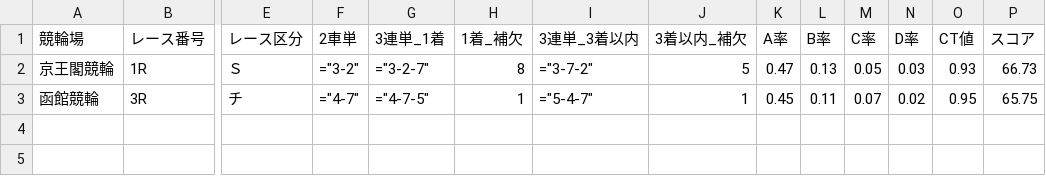
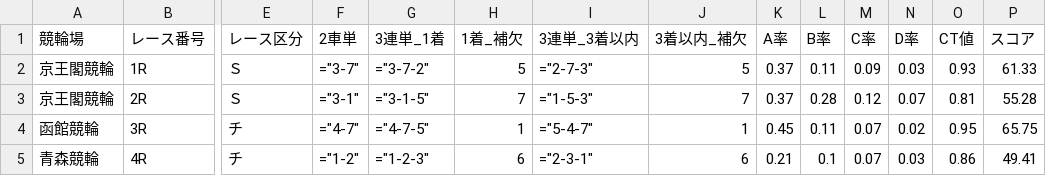
Before and after one commit to ama04149/keirin-ai, a CSV file: keirin_race_summary3.csv, drawn as a sheet; only a part is shown, gaps mark what is left out; rows hold the shown columns only; the diff names each change by its address in the sheet, - before the commit and + after, or states it on an @@ line.

```diff
--- a/keirin_race_summary3.csv
+++ b/keirin_race_summary3.csv
-F2 (2車単): ="3-2"
+F2 (2車単): ="3-7"
-G2 (3連単_1着): ="3-2-7"
+G2 (3連単_1着): ="3-7-2"
-H2 (1着_補欠): 8
+H2 (1着_補欠): 5
-I2 (3連単_3着以内): ="3-7-2"
+I2 (3連単_3着以内): ="2-7-3"
-K2 (A率): 0.47
+K2 (A率): 0.37
-L2 (B率): 0.13
+L2 (B率): 0.11
-M2 (C率): 0.05
+M2 (C率): 0.09
-P2 (スコア): 66.73
+P2 (スコア): 61.33
+row 3: 京王閣競輪 | 2R | Ｓ | ="3-1" | ="3-1-5" | 7 | ="1-5-3" | 7 | 0.37 | 0.28 | 0.12 | 0.07 | 0.81 | 55.28
+row 5: 青森競輪 | 4R | チ | ="1-2" | ="1-2-3" | 6 | ="2-3-1" | 6 | 0.21 | 0.1 | 0.07 | 0.03 | 0.86 | 49.41
```
Also changed, not shown: keirin_race_summary.csv, keirin_race_summary2.csv, 2 other files.
